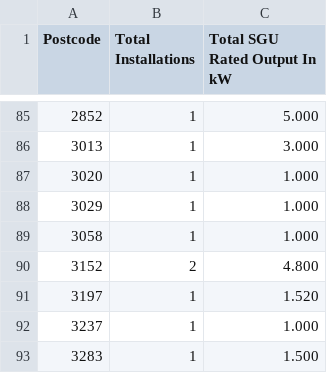
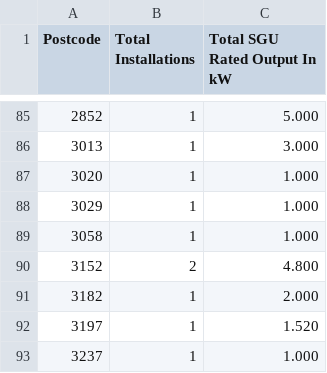
Before and after one commit to TerriaJS/aremi-natmap, a CSV file: wwwroot/datasets/cer/CER_RET_SGU_Wind.csv, drawn as a sheet; only a part is shown, gaps mark what is left out; the shorter side is filled out with more unchanged rows; the diff names each change by its address in the sheet, - before the commit and + after, or states it on an @@ line.

```diff
--- a/wwwroot/datasets/cer/CER_RET_SGU_Wind.csv
+++ b/wwwroot/datasets/cer/CER_RET_SGU_Wind.csv
+row 91: 3182 | 1 | 2.000
```
Also changed, not shown: wwwroot/datasets/cer/CER_RET_SGU_Solar_Panels.csv, wwwroot/datasets/cer/CER_RET_SWH_Air_Source_Heat_Pump.csv, 5 other files.
